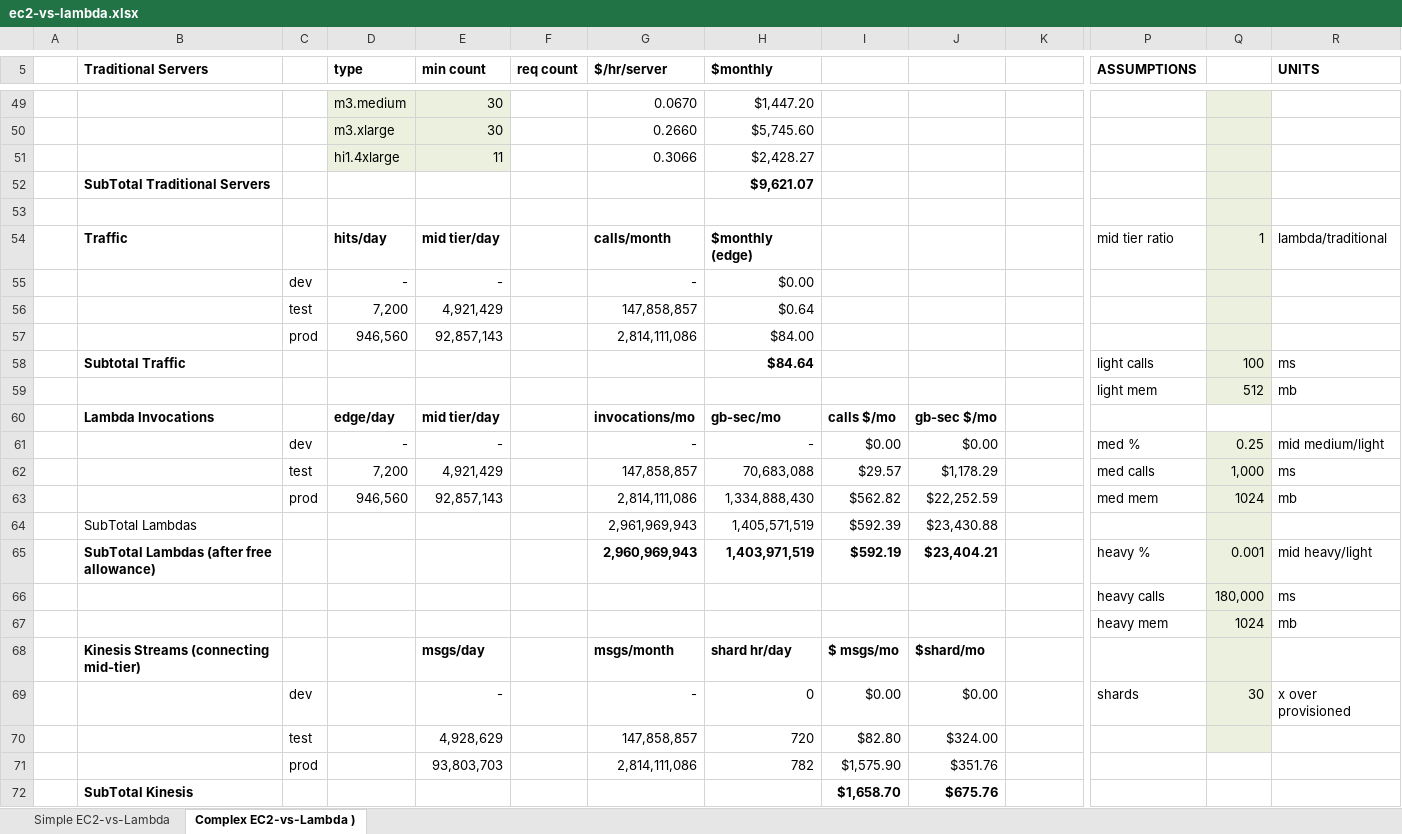
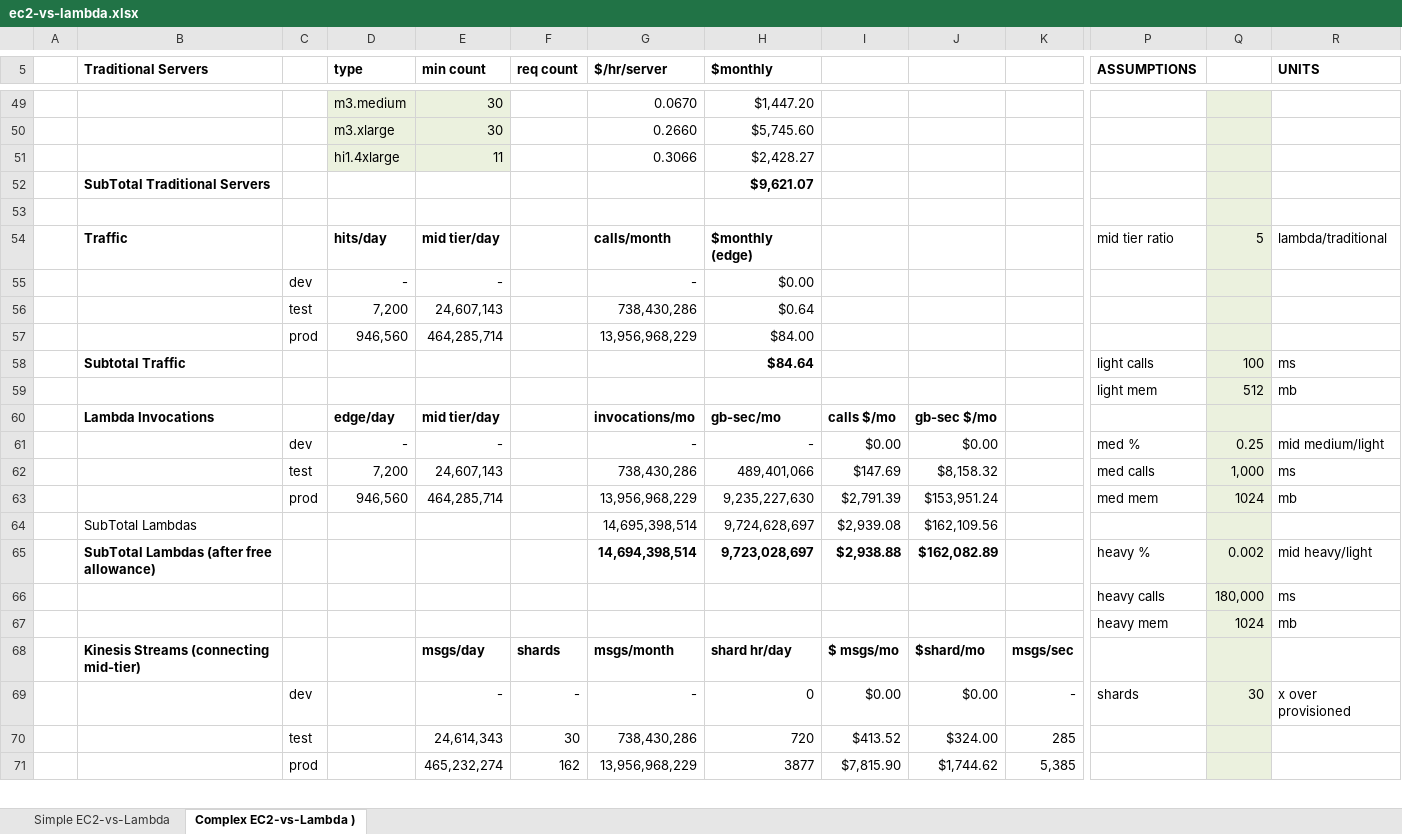
Before and after one commit to bdobyns/silver-funicular, an Excel workbook: api-lambda-mock/ec2-vs-lambda.xlsx, sheet Complex EC2-vs-Lambda ), drawn as a sheet; only a part is shown, gaps mark what is left out; values as stored, in another font and other column widths than the file's, no borders; removed rows and columns are numbered as before the commit, all else as after; rows hold the shown columns only; the diff covers the shown part only; the diff names each change by its address in the sheet, - before the commit and + after, or states it on an @@ line.

Commit message:
minor cosmetic changes to spreadsheet

```diff
--- a/api-lambda-mock/ec2-vs-lambda.xlsx (sheet Complex EC2-vs-Lambda ))
+++ b/api-lambda-mock/ec2-vs-lambda.xlsx (sheet Complex EC2-vs-Lambda ))
-Q54: 1
+Q54: 5
-E56 (min count): 4,921,429
+E56 (min count): 24,607,143
-G56 ($/hr/server): 147,858,857
+G56 ($/hr/server): 738,430,286
-E57 (min count): 92,857,143
+E57 (min count): 464,285,714
-G57 ($/hr/server): 2,814,111,086
+G57 ($/hr/server): 13,956,968,229
-Q60 fill: none
+Q60 fill: #EBF1DE
-E62 (min count): 4,921,429
+E62 (min count): 24,607,143
-G62 ($/hr/server): 147,858,857
+G62 ($/hr/server): 738,430,286
-H62 ($monthly): 70,683,088
+H62 ($monthly): 489,401,066
-I62: $29.57
+I62: $147.69
-J62: $1,178.29
+J62: $8,158.32
-E63 (min count): 92,857,143
+E63 (min count): 464,285,714
-G63 ($/hr/server): 2,814,111,086
+G63 ($/hr/server): 13,956,968,229
-H63 ($monthly): 1,334,888,430
+H63 ($monthly): 9,235,227,630
-I63: $562.82
+I63: $2,791.39
-J63: $22,252.59
+J63: $153,951.24
-row 64:  | SubTotal Lambdas |  |  |  |  | 2,961,969,943 | 1,405,571,519 | $592.39 | $23,430.88
-row 65:  | SubTotal Lambdas (after free allowance) |  |  |  |  | 2,960,969,943 | 1,403,971,519 | $592.19 | $23,404.21 |  | heavy % | 0.001 | mid heavy/light
+row 64:  | SubTotal Lambdas |  |  |  |  | 14,695,398,514 | 9,724,628,697 | $2,939.08 | $162,109.56
+row 65:  | SubTotal Lambdas (after free allowance) |  |  |  |  | 14,694,398,514 | 9,723,028,697 | $2,938.88 | $162,082.89 |  | heavy % | 0.002 | mid heavy/light
-F68 (req count): (empty)
+F68 (req count): shards
-K68: (empty)
+K68: msgs/sec
-F69 (req count): (empty)
+F69 (req count): -
-K69: (empty)
+K69: -
-E70 (min count): 4,928,629
+E70 (min count): 24,614,343
-F70 (req count): (empty)
+F70 (req count): 30
-G70 ($/hr/server): 147,858,857
+G70 ($/hr/server): 738,430,286
-I70: $82.80
+I70: $413.52
-K70: (empty)
+K70: 285
-row 71:  |  | prod |  | 93,803,703 |  | 2,814,111,086 | 782 | $1,575.90 | $351.76
-row 72:  | SubTotal Kinesis |  |  |  |  |  |  | $1,658.70 | $675.76
+row 71:  |  | prod |  | 465,232,274 | 162 | 13,956,968,229 | 3877 | $7,815.90 | $1,744.62 | 5,385
```
Also changed, not shown: 1 added row, 7 edited cells and cell formats elsewhere in this sheet, formulas that keep their value.
